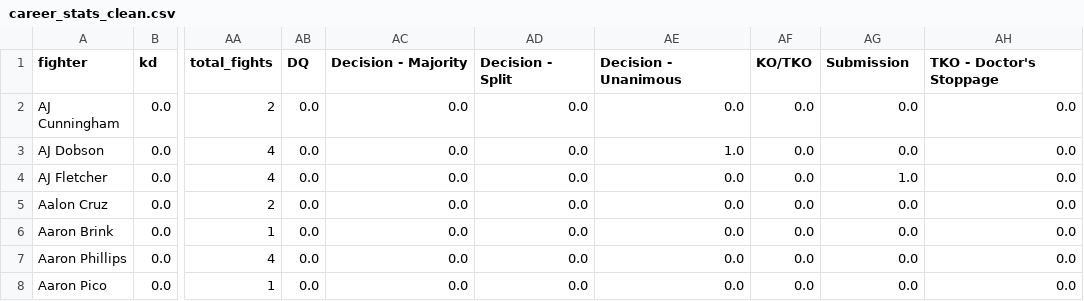
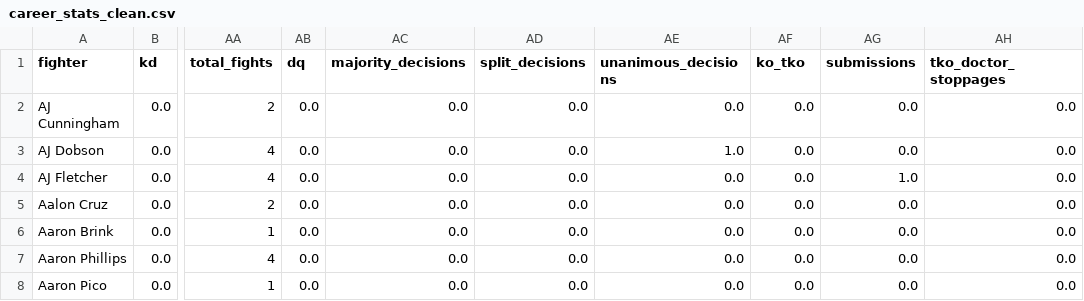
Before and after one commit to treyrachall10/ufc-fantasy-app, a CSV file: backend/data/clean/career_stats_clean.csv, drawn as a sheet; only a part is shown, gaps mark what is left out; the diff names each change by its address in the sheet, - before the commit and + after, or states it on an @@ line.

Commit message:
Changed names of method/victory fields in careerstats model; added new fields too

```diff
--- a/backend/data/clean/career_stats_clean.csv
+++ b/backend/data/clean/career_stats_clean.csv
-AB1: DQ
+AB1: dq
-AC1: Decision - Majority
+AC1: majority_decisions
-AD1: Decision - Split
+AD1: split_decisions
-AE1: Decision - Unanimous
+AE1: unanimous_decisions
-AF1: KO/TKO
+AF1: ko_tko
-AG1: Submission
+AG1: submissions
-AH1: TKO - Doctor's Stoppage
+AH1: tko_doctor_stoppages
```
Also changed, not shown: 4 other files.
